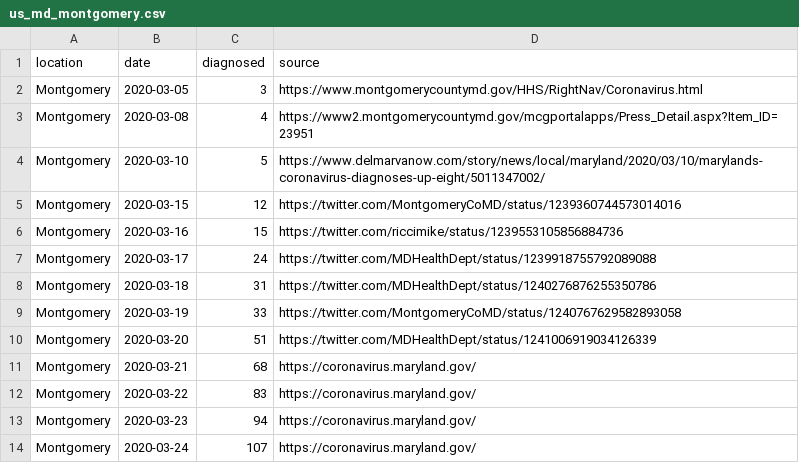
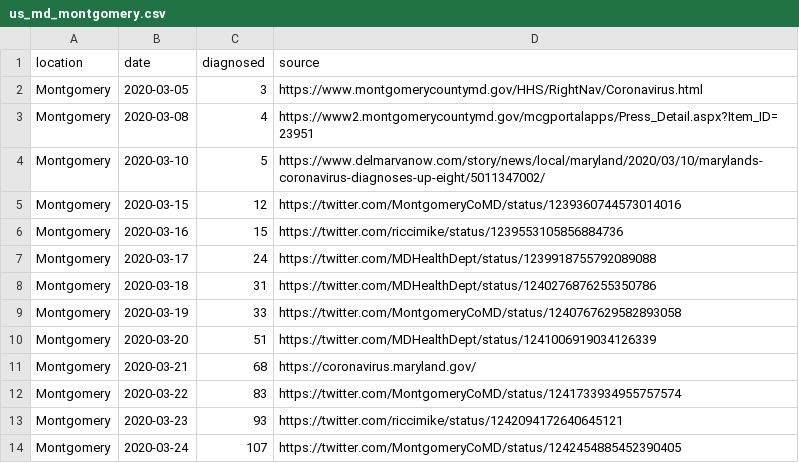
Before and after one commit to tkphd/covid19-curve-your-county, a CSV file: us_md_montgomery.csv, drawn as a sheet.

Commit message:
corrected data, with sources

```diff
--- a/us_md_montgomery.csv
+++ b/us_md_montgomery.csv
@@ -11,4 +11,4 @@ Montgomery,2020-03-20,51,"https://twitter.com/MDHealthDept/status/12410069190341
 Montgomery,2020-03-21,68,"https://coronavirus.maryland.gov/"
-Montgomery,2020-03-22,83,"https://coronavirus.maryland.gov/"
-Montgomery,2020-03-23,94,"https://coronavirus.maryland.gov/"
-Montgomery,2020-03-24,107,"https://coronavirus.maryland.gov/"
+Montgomery,2020-03-22,83,"https://twitter.com/MontgomeryCoMD/status/1241733934955757574"
+Montgomery,2020-03-23,93,"https://twitter.com/riccimike/status/1242094172640645121"
+Montgomery,2020-03-24,107,"https://twitter.com/MontgomeryCoMD/status/1242454885452390405"
```
